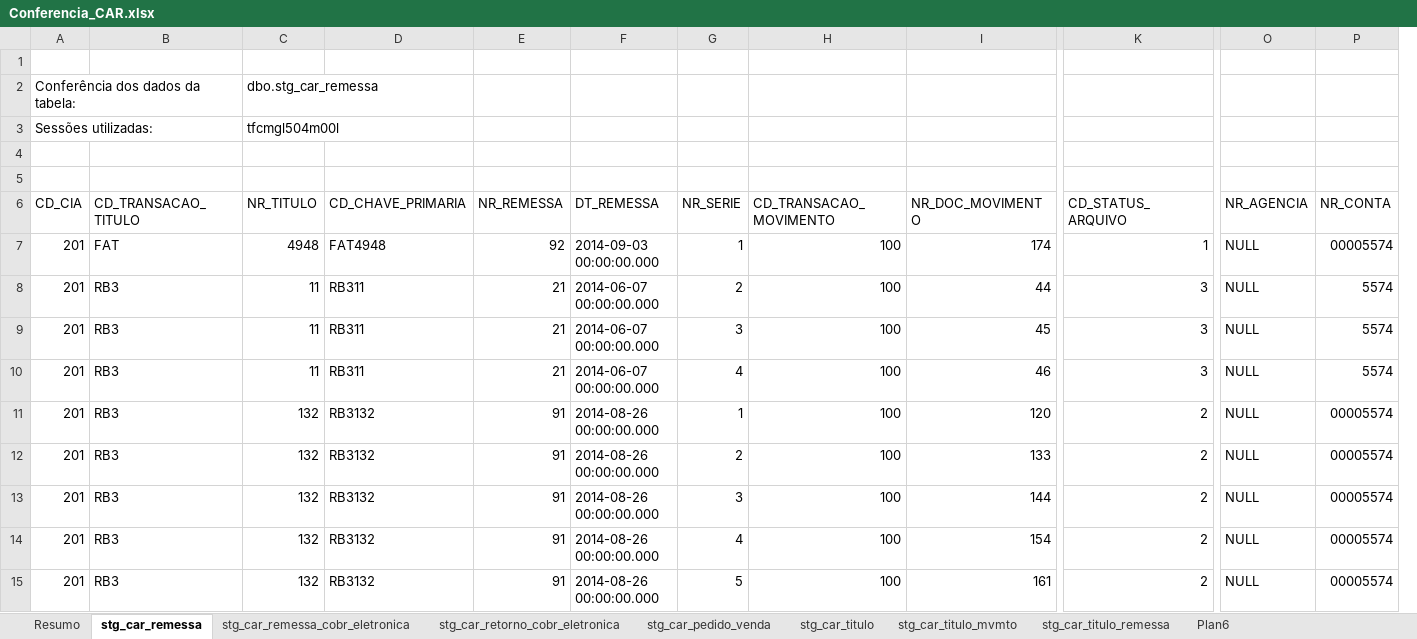
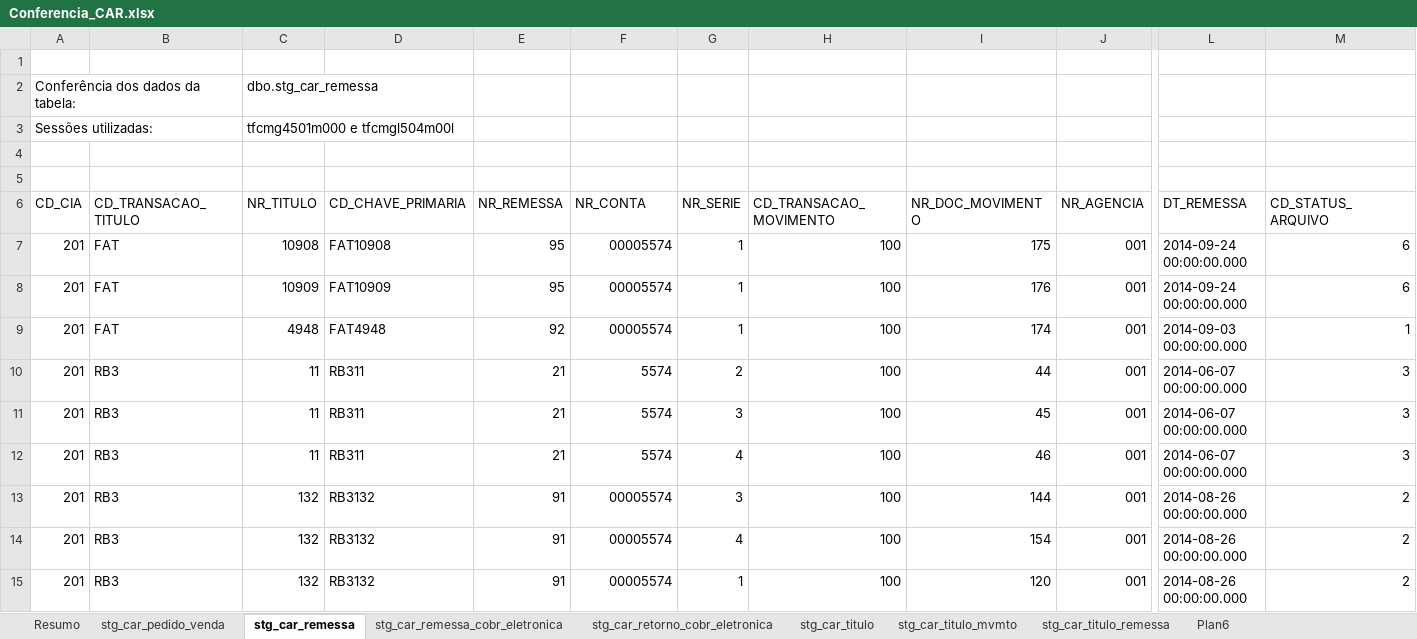
Before and after one commit to patricknaka/Nova, an Excel workbook: Documentação/Planilhas/Conferencia_CAR.xlsx, sheet stg_car_remessa, drawn as a sheet; only a part is shown, gaps mark what is left out; values as stored, in another font and other column widths than the file's, no cell formats; removed rows and columns are numbered as before the commit, all else as after; rows hold the shown columns only; the diff covers the shown part only; the diff names each change by its address in the sheet, - before the commit and + after, or states it on an @@ line.

```diff
--- a/Documentação/Planilhas/Conferencia_CAR.xlsx (sheet stg_car_remessa)
+++ b/Documentação/Planilhas/Conferencia_CAR.xlsx (sheet stg_car_remessa)
@@ sheet tab order changed: Resumo | stg_car_pedido_venda | stg_car_remessa | stg_car_remessa_cobr_eletronica | stg_car_retorno_cobr_eletronica | stg_car_titulo | stg_car_titulo_mvmto | stg_car_titulo_remessa | Plan6 @@
+column J (NR_AGENCIA), rows 9-15: all 001
+column L (DT_REMESSA), rows 9-15: 2014-09-03 00:00:00.000 | 2014-06-07 00:00:00.000 | 2014-06-07 00:00:00.000 | 2014-06-07 00:00:00.000 | 2014-08-26 00:00:00.000 | 2014-08-26 00:00:00.000 | 2014-08-26 00:00:00.000
-column O (NR_AGENCIA), rows 7-10: all NULL; rows 13-15: all NULL
-column P (NR_CONTA), rows 7-10: 00005574 | 5574 | 5574 | 5574; rows 13-15: all 00005574
-C3 (NR_TITULO): tfcmgl504m00l
+C3 (NR_TITULO): tfcmg4501m000 e tfcmgl504m00l
-F6: DT_REMESSA
+F6: NR_CONTA
+row 7: 201 | FAT | 10908 | FAT10908 | 95 | 00005574 | 1 | 100 | 175 | 001 | 2014-09-24 00:00:00.000 | 6
+row 8: 201 | FAT | 10909 | FAT10909 | 95 | 00005574 | 1 | 100 | 176 | 001 | 2014-09-24 00:00:00.000 | 6
-F9 (NR_CONTA): 2014-09-03 00:00:00.000
+F9 (NR_CONTA): 00005574
-F10:F12 (NR_CONTA): 2014-06-07 00:00:00.000
+F10:F12 (NR_CONTA): 5574
-row 11: 201 | RB3 | 132 | RB3132 | 91 | 2014-08-26 00:00:00.000 | 1 | 100 | 120 | 2 | NULL | 00005574
-row 12: 201 | RB3 | 132 | RB3132 | 91 | 2014-08-26 00:00:00.000 | 2 | 100 | 133 | 2 | NULL | 00005574
-F13:F15 (NR_CONTA): 2014-08-26 00:00:00.000
+F13:F15 (NR_CONTA): 00005574
-G15 (NR_SERIE): 5
+G15 (NR_SERIE): 1
-I15 (NR_DOC_MOVIMENTO): 161
+I15 (NR_DOC_MOVIMENTO): 120
```
Also changed, not shown: 9 edited cells and merged cells elsewhere in this sheet, sheet stg_car_titulo, sheet Plan6, sheet stg_car_remessa_cobr_eletronica, sheet stg_car_retorno_cobr_eletronica, cell formats, formulas that keep their value, Documentação/Planilhas/Layouts/Layout_CAP.xlsx, Documentação/Planilhas/Mapeamento Stage LN.xlsx, 1 other file.
